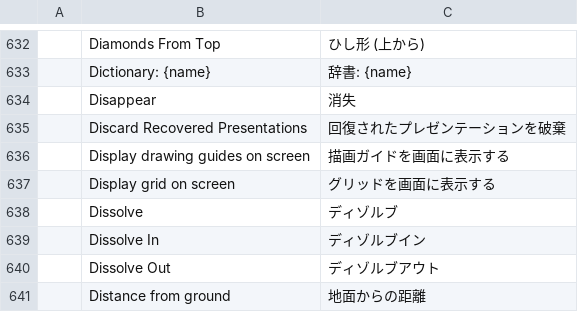
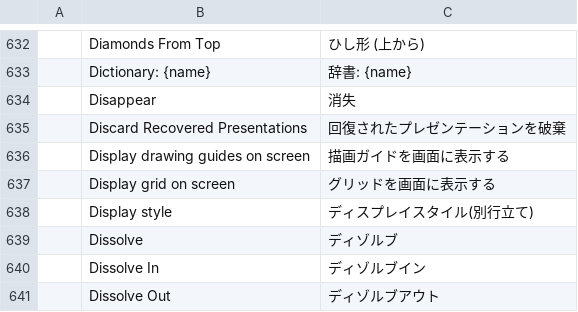
Before and after one commit to goyamamoto/craft-i18n, a TSV file: locales/ja/deckcraft.tsv, drawn as a sheet; only a part is shown, gaps mark what is left out; the shorter side is filled out with more unchanged rows; the diff names each change by its address in the sheet, - before the commit and + after, or states it on an @@ line.

Commit message:
feat(locales): DeckCraft Japanese row for the Equation dialog's Display style switch

```diff
--- a/locales/ja/deckcraft.tsv
+++ b/locales/ja/deckcraft.tsv
+row 638:  | Display style | ディスプレイスタイル(別行立て)
```
